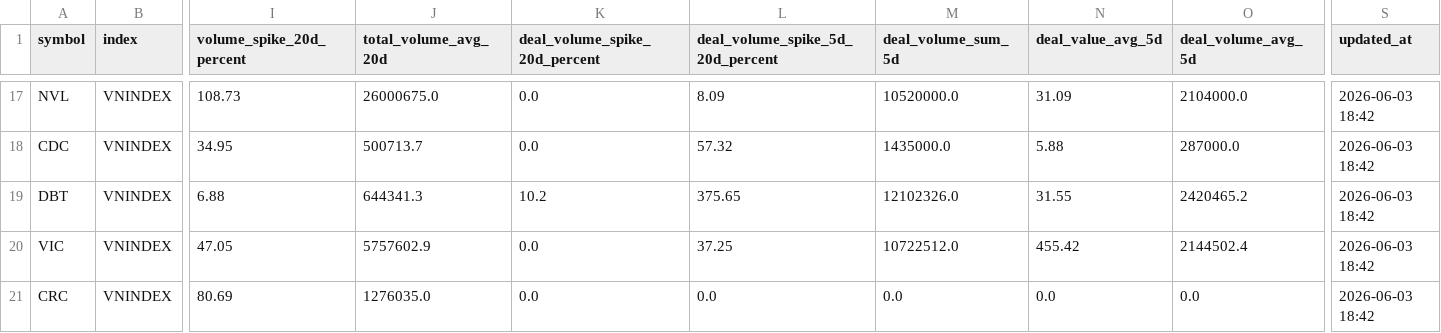
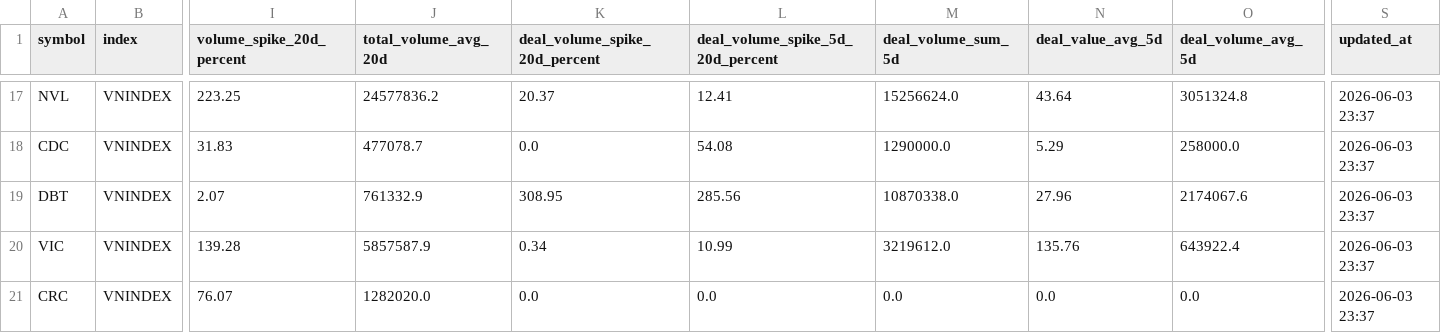
Before and after one commit to vn99instrumental-web/vnstock-cron-v2.0, a CSV file: output/ranking.csv, drawn as a sheet; only a part is shown, gaps mark what is left out; the diff covers the shown part only; the diff names each change by its address in the sheet, - before the commit and + after, or states it on an @@ line.

```diff
--- a/output/ranking.csv
+++ b/output/ranking.csv
-I17 (volume_spike_20d_percent): 108.73
+I17 (volume_spike_20d_percent): 223.25
-J17 (total_volume_avg_20d): 26000675.0
+J17 (total_volume_avg_20d): 24577836.2
-K17 (deal_volume_spike_20d_percent): 0.0
+K17 (deal_volume_spike_20d_percent): 20.37
-L17 (deal_volume_spike_5d_20d_percent): 8.09
+L17 (deal_volume_spike_5d_20d_percent): 12.41
-M17 (deal_volume_sum_5d): 10520000.0
+M17 (deal_volume_sum_5d): 15256624.0
-N17 (deal_value_avg_5d): 31.09
+N17 (deal_value_avg_5d): 43.64
-O17 (deal_volume_avg_5d): 2104000.0
+O17 (deal_volume_avg_5d): 3051324.8
-S17:S21 (updated_at): 2026-06-03 18:42
+S17:S21 (updated_at): 2026-06-03 23:37
-I18 (volume_spike_20d_percent): 34.95
+I18 (volume_spike_20d_percent): 31.83
-J18 (total_volume_avg_20d): 500713.7
+J18 (total_volume_avg_20d): 477078.7
-L18 (deal_volume_spike_5d_20d_percent): 57.32
+L18 (deal_volume_spike_5d_20d_percent): 54.08
-M18 (deal_volume_sum_5d): 1435000.0
+M18 (deal_volume_sum_5d): 1290000.0
-N18 (deal_value_avg_5d): 5.88
+N18 (deal_value_avg_5d): 5.29
-O18 (deal_volume_avg_5d): 287000.0
+O18 (deal_volume_avg_5d): 258000.0
-I19 (volume_spike_20d_percent): 6.88
+I19 (volume_spike_20d_percent): 2.07
-J19 (total_volume_avg_20d): 644341.3
+J19 (total_volume_avg_20d): 761332.9
-K19 (deal_volume_spike_20d_percent): 10.2
+K19 (deal_volume_spike_20d_percent): 308.95
-L19 (deal_volume_spike_5d_20d_percent): 375.65
+L19 (deal_volume_spike_5d_20d_percent): 285.56
-M19 (deal_volume_sum_5d): 12102326.0
+M19 (deal_volume_sum_5d): 10870338.0
-N19 (deal_value_avg_5d): 31.55
+N19 (deal_value_avg_5d): 27.96
-O19 (deal_volume_avg_5d): 2420465.2
+O19 (deal_volume_avg_5d): 2174067.6
-I20 (volume_spike_20d_percent): 47.05
+I20 (volume_spike_20d_percent): 139.28
-J20 (total_volume_avg_20d): 5757602.9
+J20 (total_volume_avg_20d): 5857587.9
-K20 (deal_volume_spike_20d_percent): 0.0
+K20 (deal_volume_spike_20d_percent): 0.34
-L20 (deal_volume_spike_5d_20d_percent): 37.25
+L20 (deal_volume_spike_5d_20d_percent): 10.99
-M20 (deal_volume_sum_5d): 10722512.0
+M20 (deal_volume_sum_5d): 3219612.0
-N20 (deal_value_avg_5d): 455.42
+N20 (deal_value_avg_5d): 135.76
-O20 (deal_volume_avg_5d): 2144502.4
+O20 (deal_volume_avg_5d): 643922.4
-I21 (volume_spike_20d_percent): 80.69
+I21 (volume_spike_20d_percent): 76.07
-J21 (total_volume_avg_20d): 1276035.0
+J21 (total_volume_avg_20d): 1282020.0
```
Also changed, not shown: 74 edited cells elsewhere in this file, output/deep.csv, output/signals.csv, 7 other files.
